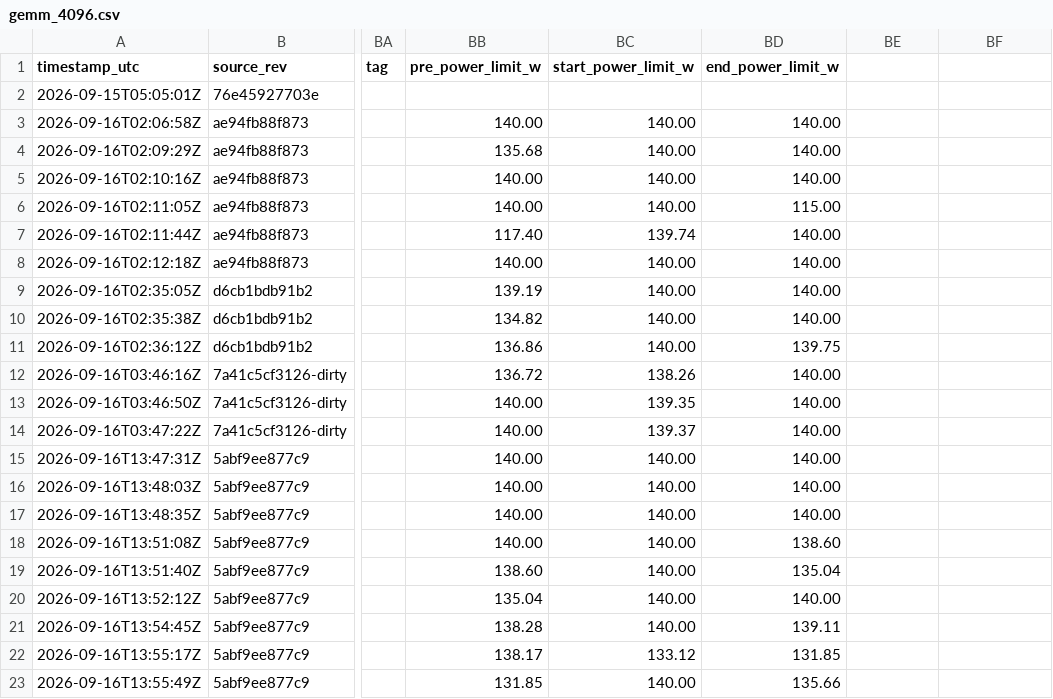
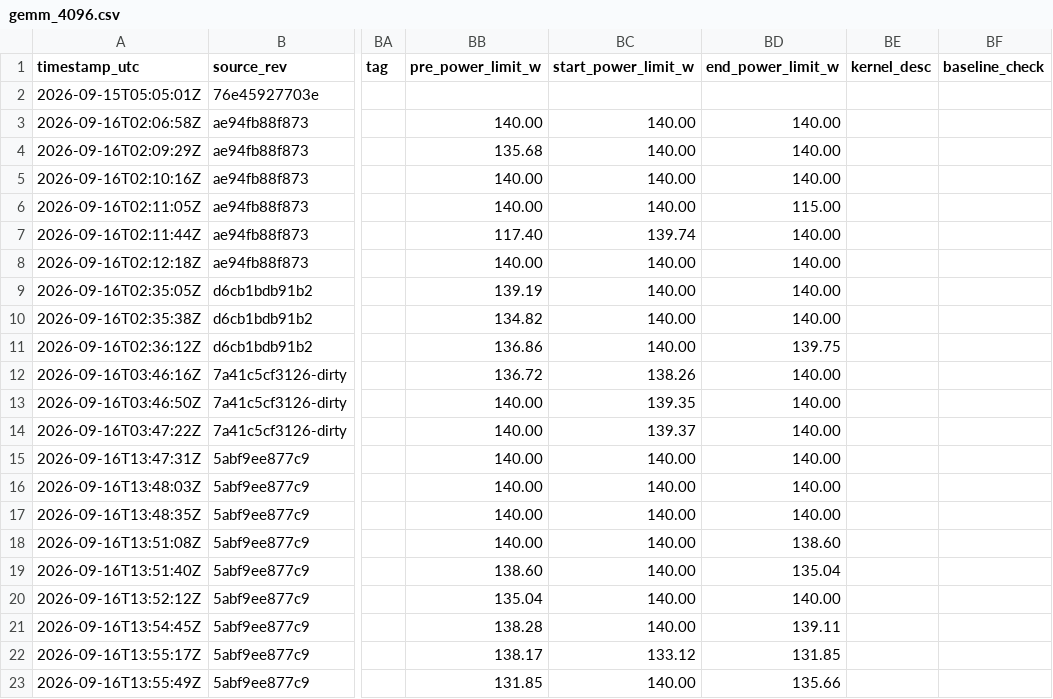
Before and after one commit to samplecatalina/fused-llm-kernels, a CSV file: results/rtx4060-laptop/gemm_4096.csv, drawn as a sheet; only a part is shown, gaps mark what is left out; the diff names each change by its address in the sheet, - before the commit and + after, or states it on an @@ line.

Commit message:
results: document source and baseline checks and extend CSV metadata

```diff
--- a/results/rtx4060-laptop/gemm_4096.csv
+++ b/results/rtx4060-laptop/gemm_4096.csv
-BE1: (empty)
+BE1: kernel_desc
-BF1: (empty)
+BF1: baseline_check
```
Also changed, not shown: results/rtx4060-laptop/tuning_k7.csv, 2 other files.
